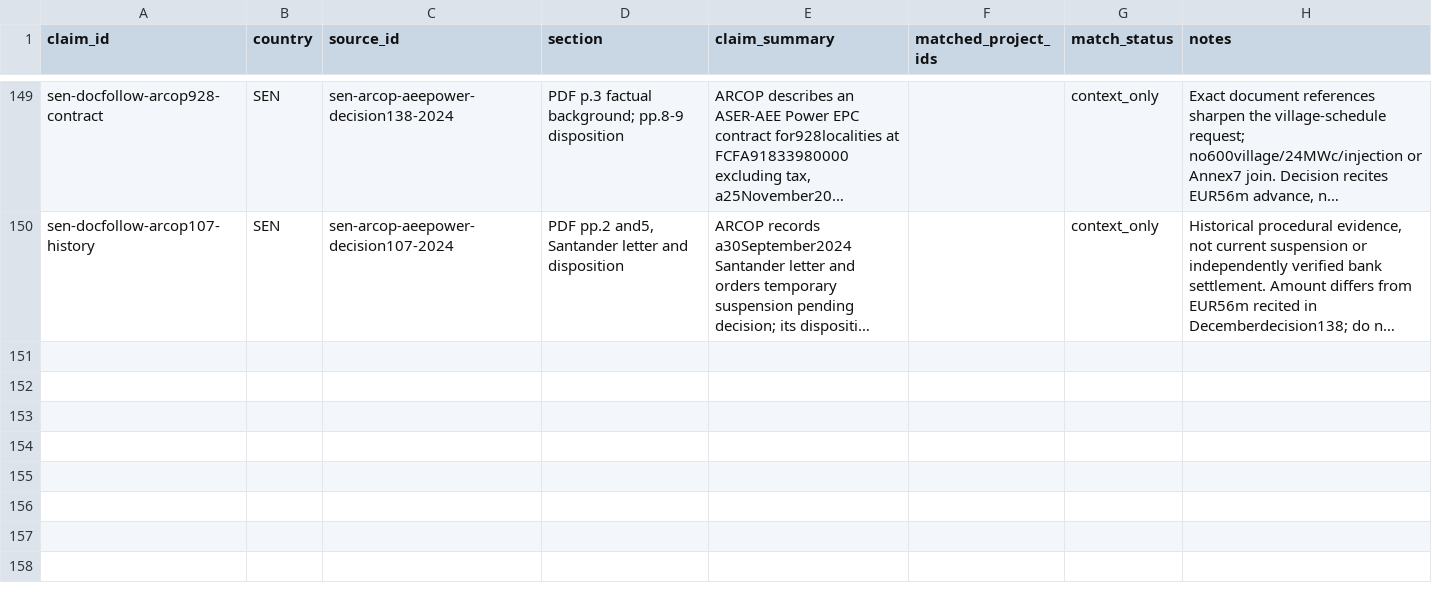
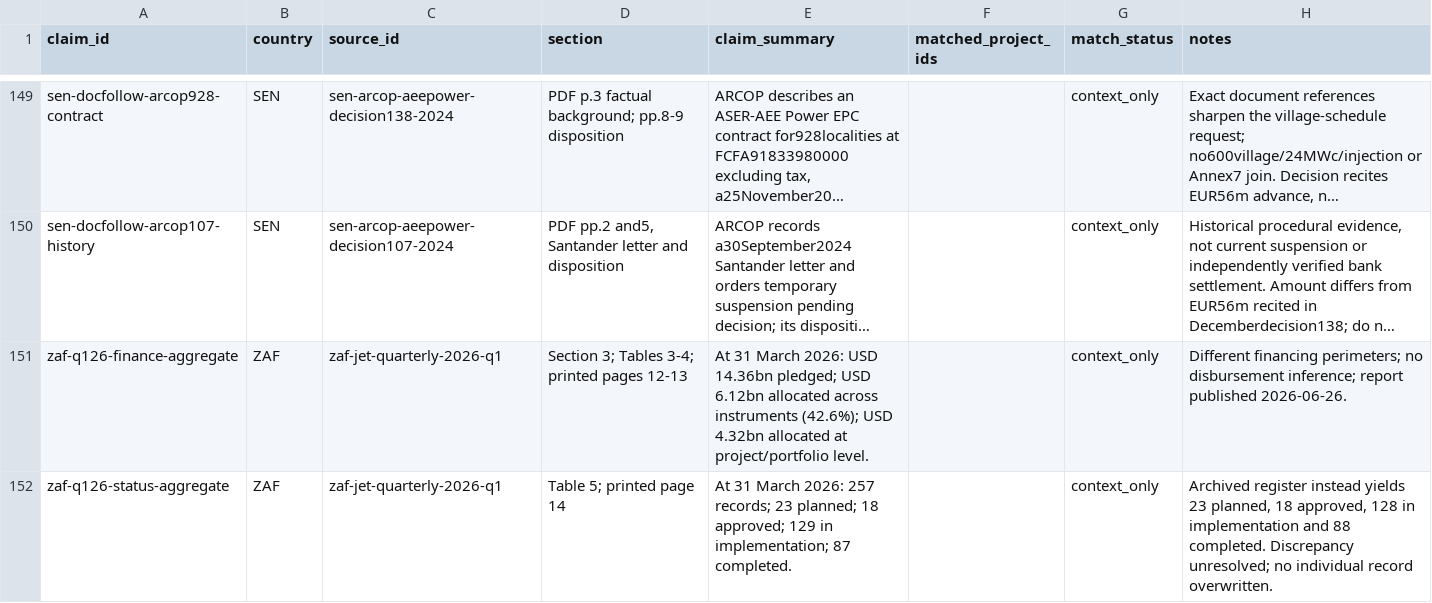
Before and after one commit to MinhHaDuong/climate-finance-het, a CSV file: data/jetp/source-claims.csv, drawn as a sheet; only a part is shown, gaps mark what is left out; long unchanged cells end in …; the diff names each change by its address in the sheet, - before the commit and + after, or states it on an @@ line.

Commit message:
Clarify South Africa Q1 2026 MVP baseline and reconcile report counts

```diff
--- a/data/jetp/source-claims.csv
+++ b/data/jetp/source-claims.csv
+row 151: zaf-q126-finance-aggregate | ZAF | zaf-jet-quarterly-2026-q1 | Section 3; Tables 3-4; printed pages 12-13 | At 31 March 2026: USD 14.36bn pledged; USD 6.12bn allocated across instruments (42.6%); USD 4.32bn allocated at project/portfolio level. |  | context_only | Different financing perimeters; no disbursement inference; report published 2026-06-26.
+row 152: zaf-q126-status-aggregate | ZAF | zaf-jet-quarterly-2026-q1 | Table 5; printed page 14 | At 31 March 2026: 257 records; 23 planned; 18 approved; 129 in implementation; 87 completed. |  | context_only | Archived register instead yields 23 planned, 18 approved, 128 in implementation and 88 completed. Discrepancy unresolved; no individual record overwritten.
```
Also changed, not shown: data/jetp/dry-searches.csv, data/jetp/sources.csv, 5 other files.
